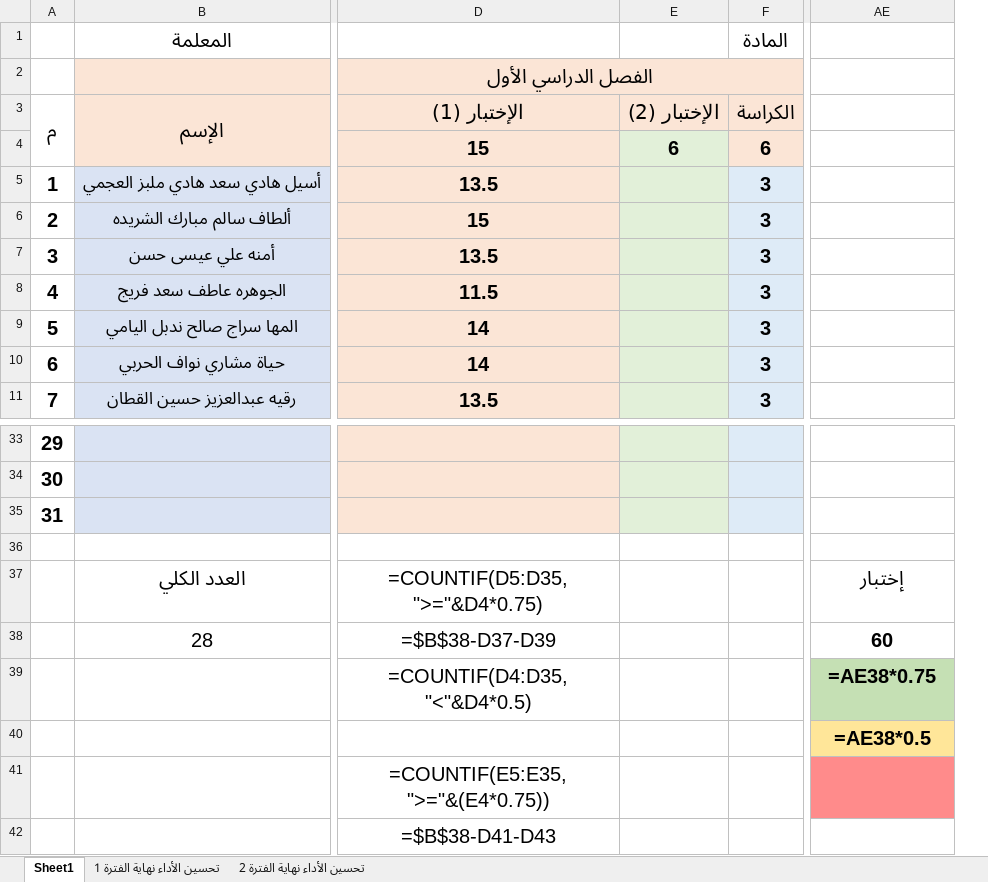
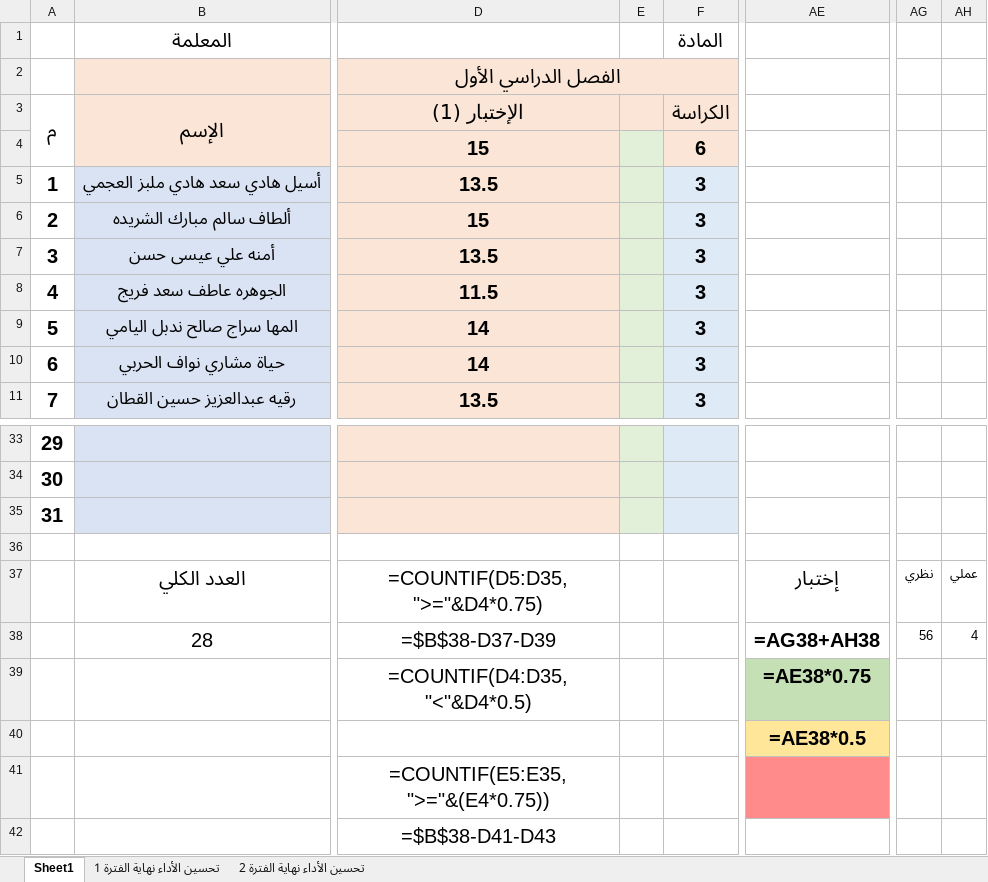
Before and after one commit to eanwarauto/Project-1, an Excel workbook: student-grades/excel-copies/الحادي عشر 5.xlsx, sheet Sheet1, drawn as a sheet; only a part is shown, gaps mark what is left out; values as stored, in another font and other column widths than the file's, no borders; formulas without a stored value are shown as written; charts and pictures and conditional formats not drawn; removed rows and columns are numbered as before the commit, all else as after; the diff names each change by its address in the sheet, - before the commit and + after, or states it on an @@ line.

```diff
--- a/student-grades/excel-copies/الحادي عشر 5.xlsx (sheet Sheet1)
+++ b/student-grades/excel-copies/الحادي عشر 5.xlsx (sheet Sheet1)
-column E, rows 3-4: الإختبار (2) | 6
+column E, empty
+column AG, rows 37-38: نظري | 56
+column AH, rows 37-38: عملي | 4
-AE38: 60
+AE38: =AG38+AH38
```
Also changed, not shown: student-grades/excel-copies/الحادي عشر 3.xlsx, student-grades/excel-copies/العاشر 5.xlsx.
